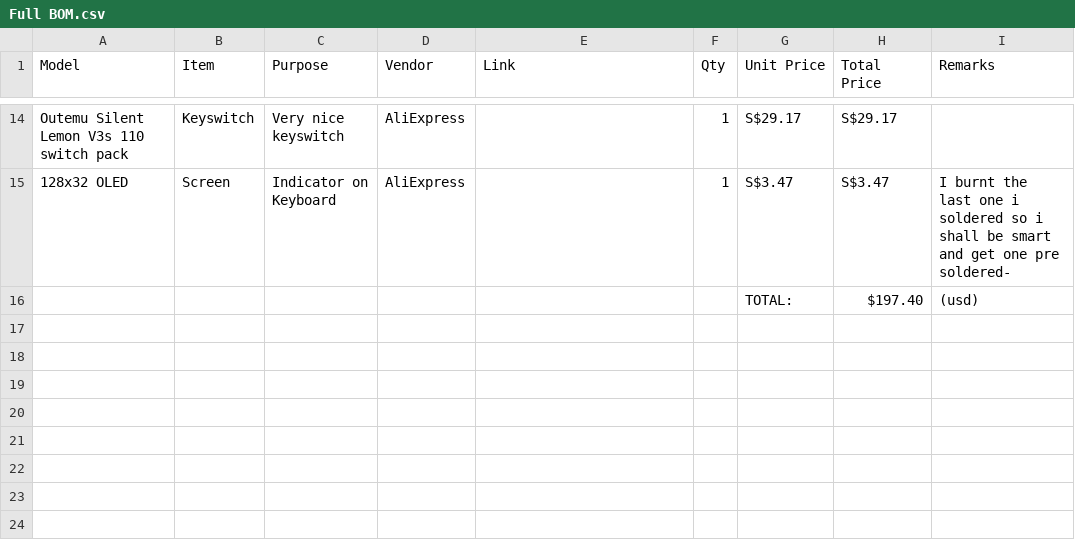
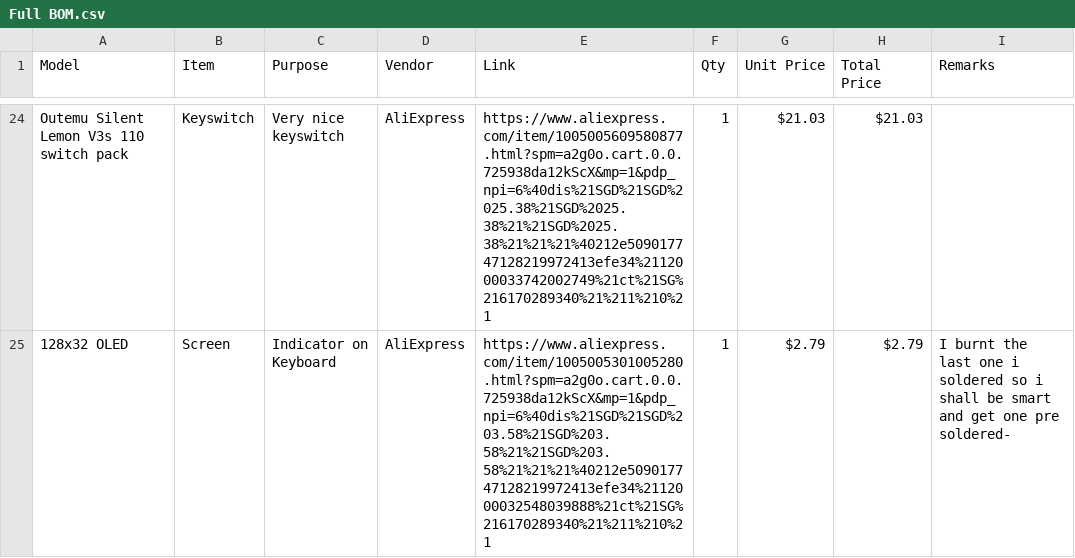
Before and after one commit to advaitconty/Modulus, a CSV file: BOM/Full BOM.csv, drawn as a sheet; only a part is shown, gaps mark what is left out; removed rows and columns are numbered as before the commit, all else as after; the diff covers the shown part only; the diff names each change by its address in the sheet, - before the commit and + after, or states it on an @@ line.

```diff
--- a/BOM/Full BOM.csv
+++ b/BOM/Full BOM.csv
-E24 (Link): (empty)
+E24 (Link): https://www.aliexpress.com/item/1005005609580877.html?spm=a2g0o.cart.0.0.725938da12kScX&mp=1&pdp_npi=6%40dis%21SGD%21SGD%2025.38%21SGD%2025.38%21%21SGD%2025.38%21%21%21%40212e509017747128219972413efe34%2112000033742002749%21ct%21SG%216170289340%21%211%210%21
-G24 (Unit Price): S$29.17
+G24 (Unit Price): $21.03
-H24 (Total Price): S$29.17
+H24 (Total Price): $21.03
-E25 (Link): (empty)
+E25 (Link): https://www.aliexpress.com/item/1005005301005280.html?spm=a2g0o.cart.0.0.725938da12kScX&mp=1&pdp_npi=6%40dis%21SGD%21SGD%203.58%21SGD%203.58%21%21SGD%203.58%21%21%21%40212e509017747128219972413efe34%2112000032548039888%21ct%21SG%216170289340%21%211%210%21
-G25 (Unit Price): S$3.47
+G25 (Unit Price): $2.79
-H25 (Total Price): S$3.47
+H25 (Total Price): $2.79
-row 16:  |  |  |  |  |  | TOTAL: | $197.40 | (usd)
```
Also changed, not shown: 16 added rows, 4 removed rows and 14 edited cells elsewhere in this file, 6 other files.
